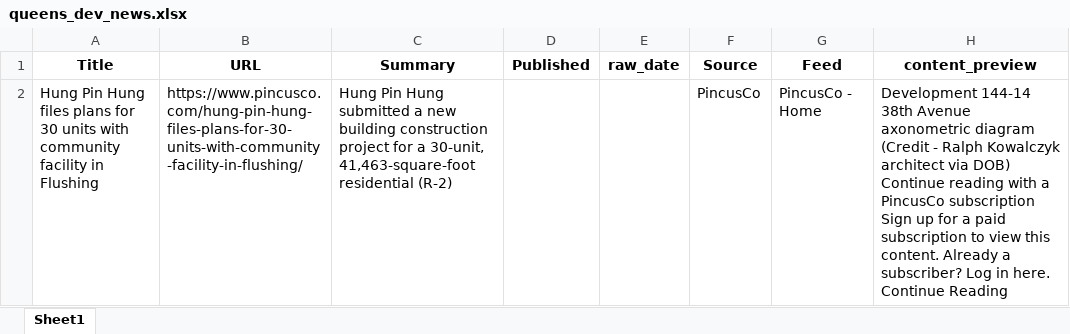
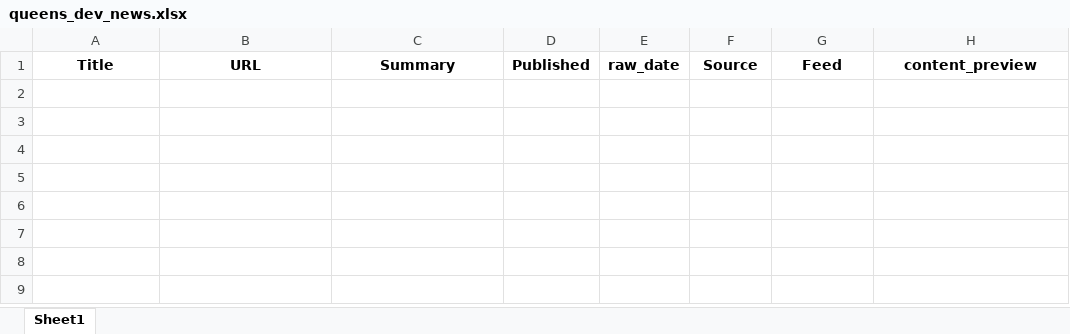
Before and after one commit to ACRE-marketing/queens-dev-news, an Excel workbook: data/output/queens_dev_news.xlsx, sheet Sheet1, drawn as a sheet; values as stored, in another font and other column widths than the file's, no borders; the diff names each change by its address in the sheet, - before the commit and + after, or states it on an @@ line.

```diff
--- a/data/output/queens_dev_news.xlsx (sheet Sheet1)
+++ b/data/output/queens_dev_news.xlsx (sheet Sheet1)
-row 2: Hung Pin Hung files plans for 30 units with community facility in Flushing | https://www.pincusco.com/hung-pin-hung-files-plans-for-30-units-with-community-facility-in-flushing/ | Hung Pin Hung submitted a new building construction project for a 30-unit, 41,463-square-foot residential (R-2) |  |  | PincusCo | PincusCo - Home | Development 144-14 38th Avenue axonometric diagram (Credit - Ralph Kowalczyk architect via DOB) Continue reading with a PincusCo subscription Sign up for a paid subscription to view this content. Already a subscriber? Log in here. Continue Reading
```
